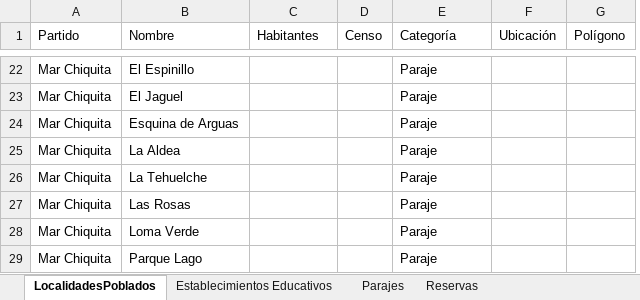
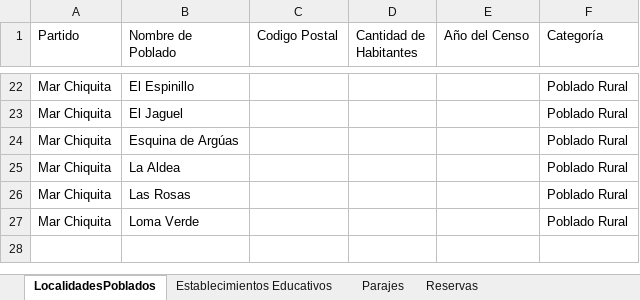
Before and after one commit to reflejar/pis-dash, an Excel workbook: pages/mapa_normativo/data/Inputs/Base de Datos - Mar Chiquita.xlsx, sheet LocalidadesPoblados, drawn as a sheet; only a part is shown, gaps mark what is left out; values as stored, in another font and other column widths than the file's, no cell formats; removed rows and columns are numbered as before the commit, all else as after; the diff covers the shown part only; the diff names each change by its address in the sheet, - before the commit and + after, or states it on an @@ line.

```diff
--- a/pages/mapa_normativo/data/Inputs/Base de Datos - Mar Chiquita.xlsx (sheet LocalidadesPoblados)
+++ b/pages/mapa_normativo/data/Inputs/Base de Datos - Mar Chiquita.xlsx (sheet LocalidadesPoblados)
+column C (Codigo Postal), empty
-column D (Censo), empty
+column E (Año del Censo), empty
-column F (Ubicación), empty
-column G (Polígono), empty
-B1: Nombre
+B1: Nombre de Poblado
-D1: Habitantes
+D1: Cantidad de Habitantes
-F22:F25 (Categoría): Paraje
+F22:F25 (Categoría): Poblado Rural
-B24 (Nombre de Poblado): Esquina de Arguas
+B24 (Nombre de Poblado): Esquina de Argúas
-row 26: Mar Chiquita | La Tehuelche |  |  | Paraje
-F26:F27 (Categoría): Paraje
+F26:F27 (Categoría): Poblado Rural
-row 29: Mar Chiquita | Parque Lago |  |  | Paraje
```
Also changed, not shown: 12 added rows, 12 removed rows and 4 edited cells elsewhere in this sheet, cell formats, 21 other files.
